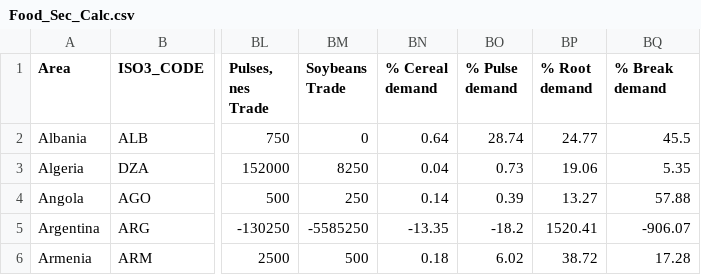
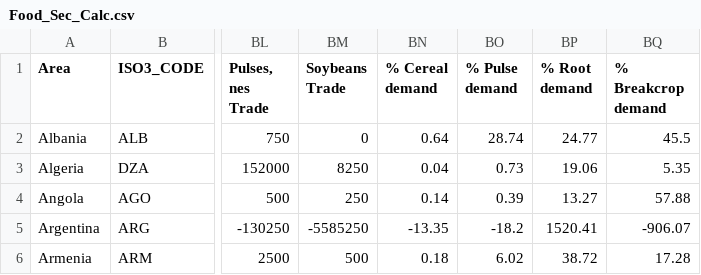
Before and after one commit to garygillespie9/tobacco_data, a CSV file: Food_Sec_Calc.csv, drawn as a sheet; only a part is shown, gaps mark what is left out; the diff names each change by its address in the sheet, - before the commit and + after, or states it on an @@ line.

Commit message:
Update Food_Sec_Calc.csv

```diff
--- a/Food_Sec_Calc.csv
+++ b/Food_Sec_Calc.csv
-BQ1: % Break demand
+BQ1: % Breakcrop demand
```
